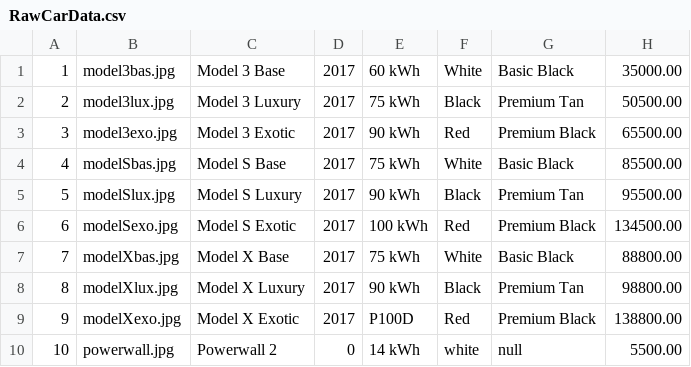
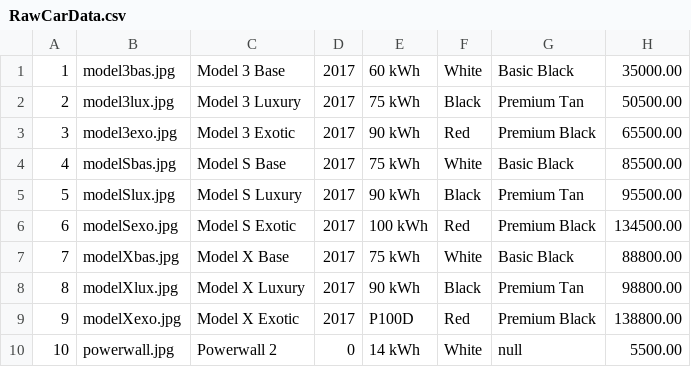
Before and after one commit to Tesla-of-Minneapolis/CrossoverPayment, a CSV file: RawCarData.csv, drawn as a sheet.

Commit message:
rawdata edits

```diff
--- a/RawCarData.csv
+++ b/RawCarData.csv
@@ -9,2 +9,2 @@
 9,modelXexo.jpg,Model X Exotic,2017,P100D,Red,Premium Black,138800.00
-10,powerwall.jpg,Powerwall 2,0,14 kWh,white,null,5500.00
+10,powerwall.jpg,Powerwall 2,0,14 kWh,White,null,5500.00
```
